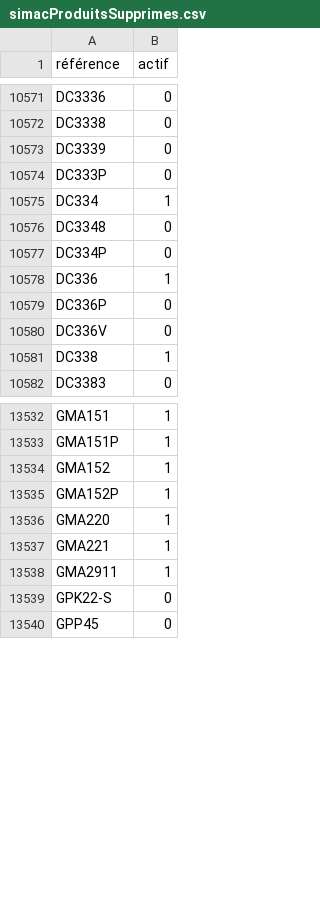
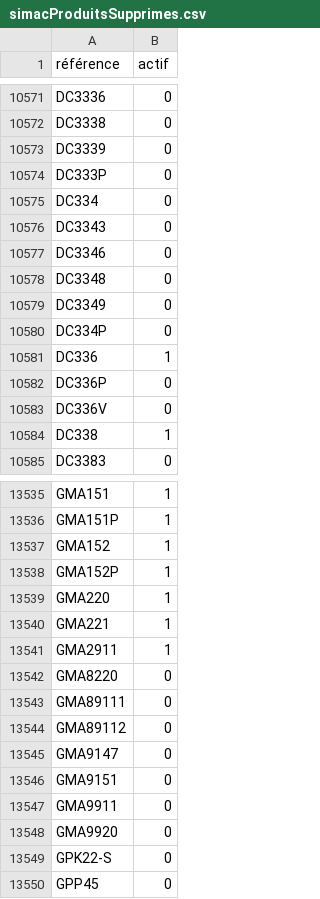
Before and after one commit to Jonathan-djimbi/arsenal-pro, a CSV file: suppliers/simacProduitsSupprimes.csv, drawn as a sheet; only a part is shown, gaps mark what is left out.

```diff
--- a/suppliers/simacProduitsSupprimes.csv
+++ b/suppliers/simacProduitsSupprimes.csv
@@ -10574,4 +10574,7 @@ DC3339;0
 DC333P;0
-DC334;1
+DC334;0
+DC3343;0
+DC3346;0
 DC3348;0
+DC3349;0
 DC334P;0
@@ -13538,2 +13541,9 @@ GMA221;1
 GMA2911;1
+GMA8220;0
+GMA89111;0
+GMA89112;0
+GMA9147;0
+GMA9151;0
+GMA9911;0
+GMA9920;0
 GPK22-S;0
```
Also changed, not shown: suppliers/europarmProduitsSupprimes.csv, 8 other files.
